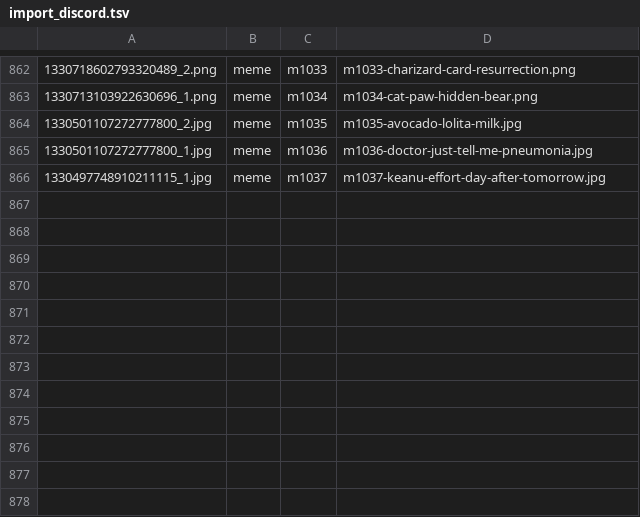
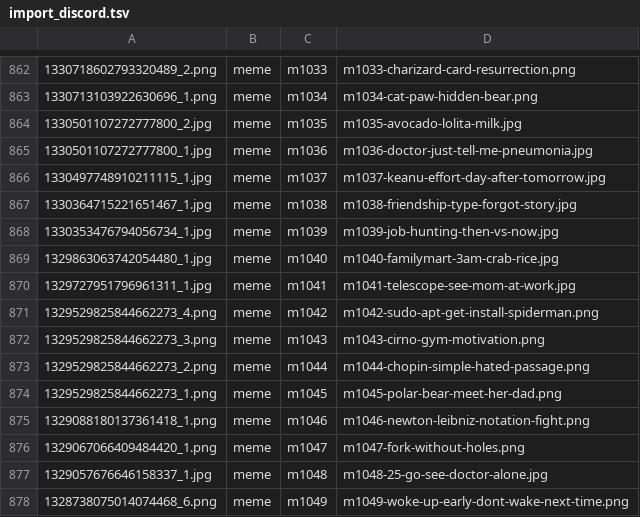
Before and after one commit to derek1403/meme_Bistro, a TSV file: docs/import_discord.tsv, drawn as a sheet; only a part is shown, gaps mark what is left out; the diff names each change by its address in the sheet, - before the commit and + after, or states it on an @@ line.

```diff
--- a/docs/import_discord.tsv
+++ b/docs/import_discord.tsv
+row 867: 1330364715221651467_1.jpg | meme | m1038 | m1038-friendship-type-forgot-story.jpg
+row 868: 1330353476794056734_1.jpg | meme | m1039 | m1039-job-hunting-then-vs-now.jpg
+row 869: 1329863063742054480_1.jpg | meme | m1040 | m1040-familymart-3am-crab-rice.jpg
+row 870: 1329727951796961311_1.jpg | meme | m1041 | m1041-telescope-see-mom-at-work.jpg
+row 871: 1329529825844662273_4.png | meme | m1042 | m1042-sudo-apt-get-install-spiderman.png
+row 872: 1329529825844662273_3.png | meme | m1043 | m1043-cirno-gym-motivation.png
+row 873: 1329529825844662273_2.png | meme | m1044 | m1044-chopin-simple-hated-passage.png
+row 874: 1329529825844662273_1.png | meme | m1045 | m1045-polar-bear-meet-her-dad.png
+row 875: 1329088180137361418_1.png | meme | m1046 | m1046-newton-leibniz-notation-fight.png
+row 876: 1329067066409484420_1.png | meme | m1047 | m1047-fork-without-holes.png
+row 877: 1329057676646158337_1.jpg | meme | m1048 | m1048-25-go-see-doctor-alone.jpg
+row 878: 1328738075014074468_6.png | meme | m1049 | m1049-woke-up-early-dont-wake-next-time.png
```
Also changed, not shown: 34 other files.
